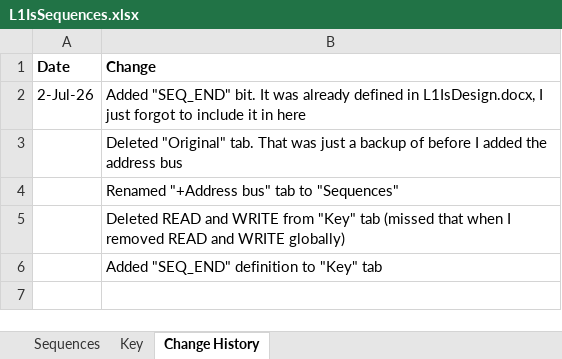
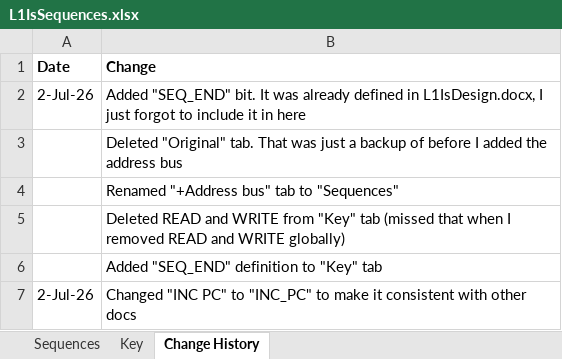
Before and after one commit to EarthGMS/Matsuzaka-I-Document, an Excel workbook: CPU Design/L1IsSequences.xlsx, sheet Change History, drawn as a sheet; values as stored, in another font and other column widths than the file's, no borders; the diff names each change by its address in the sheet, - before the commit and + after, or states it on an @@ line.

Commit message:
Fixed a typo
Changed "INC PC" to "INC_PC" to make it consistent with other docs

```diff
--- a/CPU Design/L1IsSequences.xlsx (sheet Change History)
+++ b/CPU Design/L1IsSequences.xlsx (sheet Change History)
+row 7: 2-Jul-26 | Changed "INC PC" to "INC_PC" to make it consistent with other docs
```
Also changed, not shown: sheet Key, sheet Sequences.
